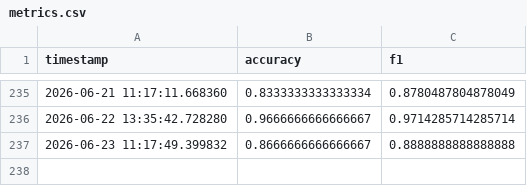
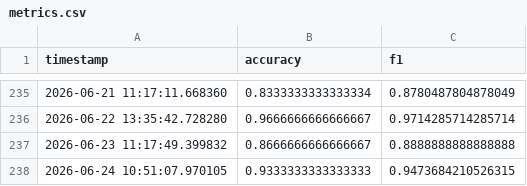
Before and after one commit to Luffyconqueredhaki/Sentiment-analysis-for-firm-monitoring-online, a CSV file: monitoring/metrics.csv, drawn as a sheet; only a part is shown, gaps mark what is left out; the diff names each change by its address in the sheet, - before the commit and + after, or states it on an @@ line.

Commit message:
Monitoring update

```diff
--- a/monitoring/metrics.csv
+++ b/monitoring/metrics.csv
+row 238: 2026-06-24 10:51:07.970105 | 0.9333333333333333 | 0.9473684210526315
```
